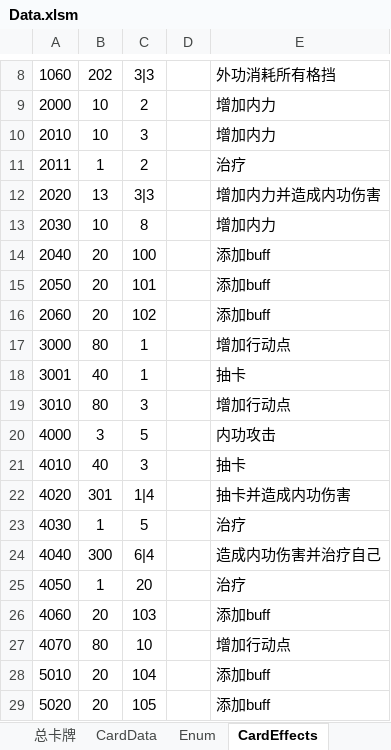
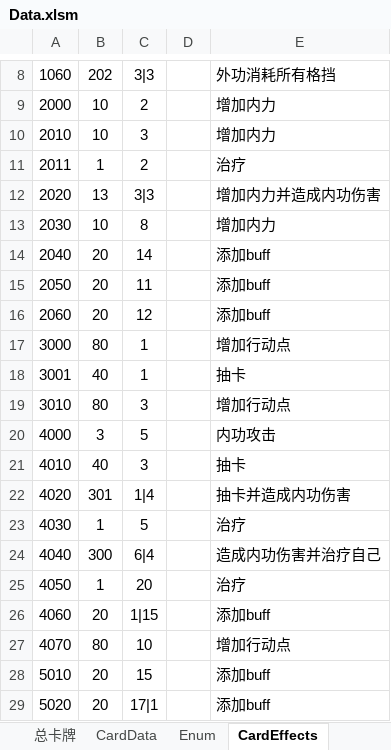
Before and after one commit to dqtoy/CardGame_TheTalesOfImmortal, an Excel workbook: Design/Data.xlsm, sheet CardEffects, drawn as a sheet; only a part is shown, gaps mark what is left out; values as stored, in another font and other column widths than the file's, no borders; charts and pictures not drawn; the diff names each change by its address in the sheet, - before the commit and + after, or states it on an @@ line.

```diff
--- a/Design/Data.xlsm (sheet CardEffects)
+++ b/Design/Data.xlsm (sheet CardEffects)
-C14: 100
+C14: 14
-C15: 101
+C15: 11
-C16: 102
+C16: 12
-C26: 103
+C26: 1|15
-C28: 104
+C28: 15
-C29: 105
+C29: 17|1
```
Also changed, not shown: sheet Enum, 6 other files.
